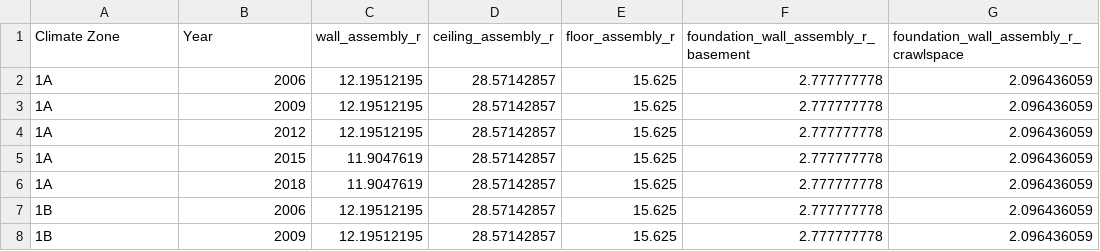
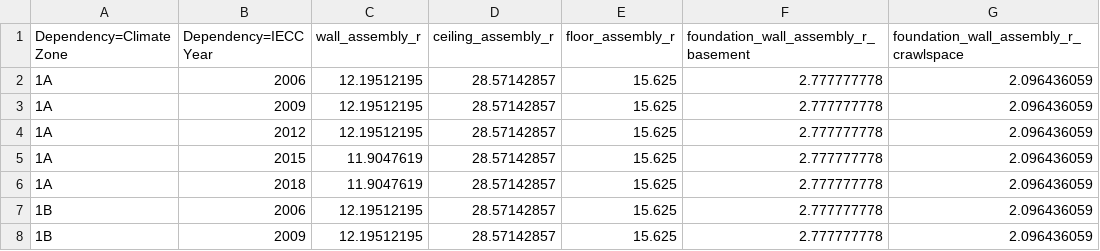
Before and after one commit to urbanopt/urbanopt-example-geojson-project, a TSV file: example_project/mappers/residential/enclosure.tsv, drawn as a sheet; only a part is shown; the diff names each change by its address in the sheet, - before the commit and + after, or states it on an @@ line.

```diff
--- a/example_project/mappers/residential/enclosure.tsv
+++ b/example_project/mappers/residential/enclosure.tsv
-A1: Climate Zone
+A1: Dependency=Climate Zone
-B1: Year
+B1: Dependency=IECC Year
```
Also changed, not shown: example_project/mappers/residential/appliances.tsv, example_project/mappers/residential/cooling_system.tsv, 1 other file.
